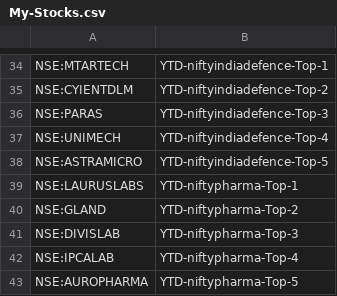
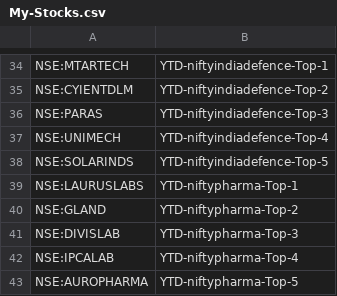
Before and after one commit to surajpjoshi/rsi-trading-system, a CSV file: My-Stocks.csv, drawn as a sheet; only a part is shown, gaps mark what is left out.

Commit message:
Auto-update My-Stocks.csv from Google Sheets

```diff
--- a/My-Stocks.csv
+++ b/My-Stocks.csv
@@ -37,3 +37,3 @@
 "NSE:UNIMECH","YTD-niftyindiadefence-Top-4"
-"NSE:ASTRAMICRO","YTD-niftyindiadefence-Top-5"
+"NSE:SOLARINDS","YTD-niftyindiadefence-Top-5"
 "NSE:LAURUSLABS","YTD-niftypharma-Top-1"
```
